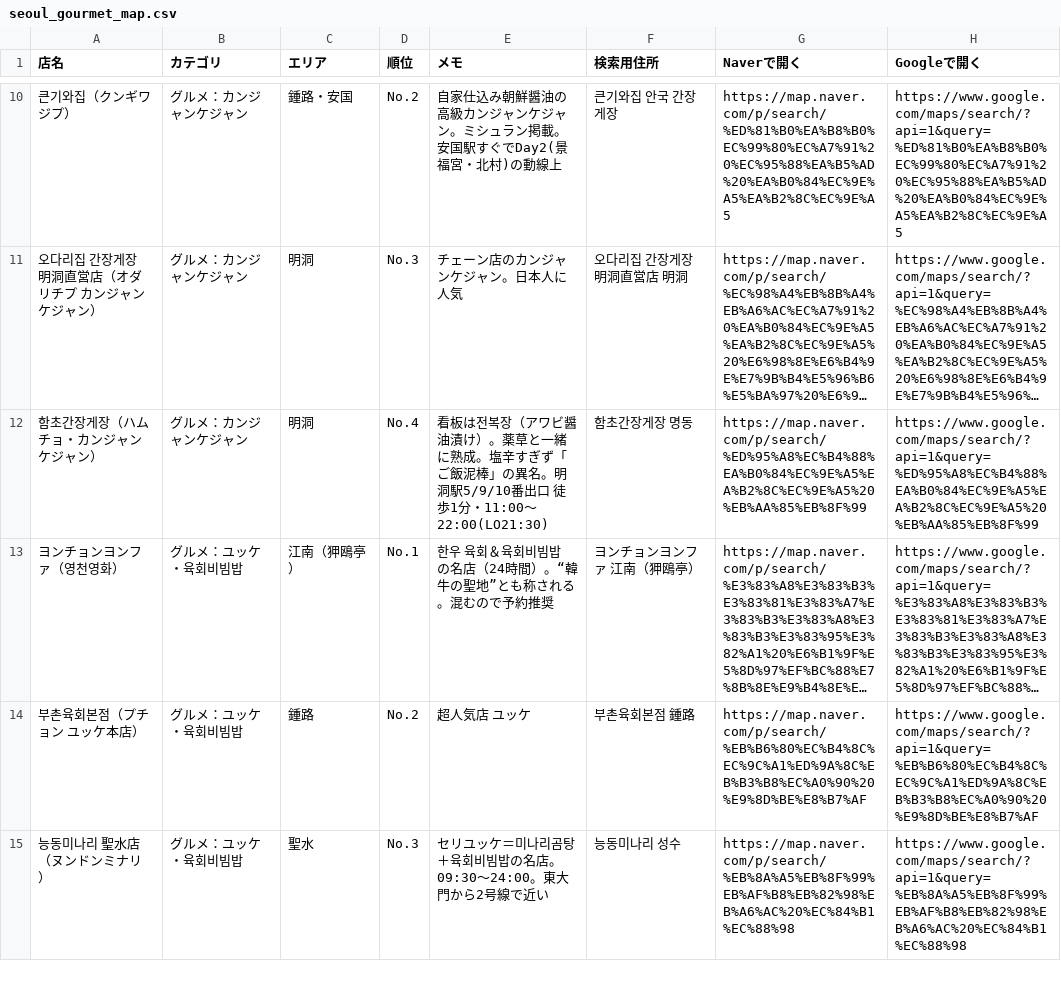
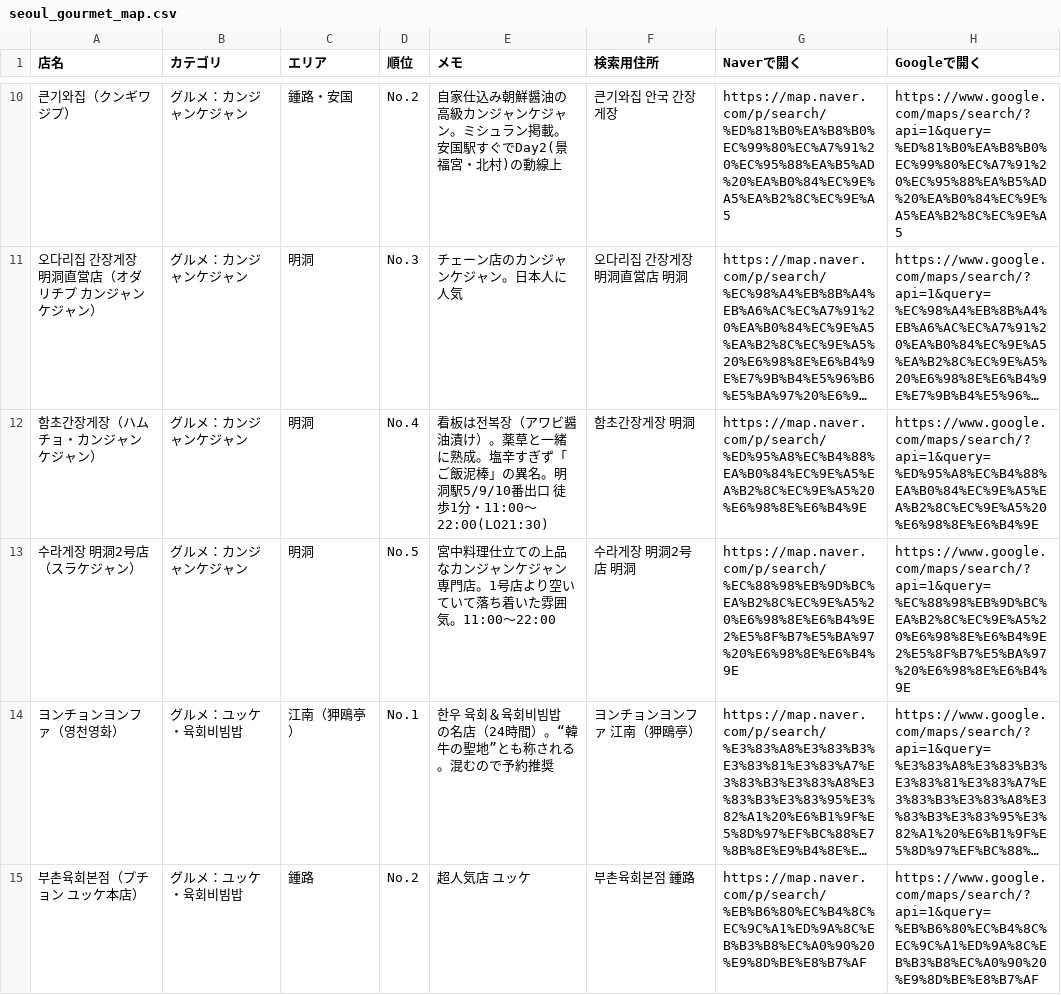
Before and after one commit to MasatoshiSano/seoul, a CSV file: seoul_gourmet_map.csv, drawn as a sheet; only a part is shown, gaps mark what is left out; the shorter side is filled out with more unchanged rows; long unchanged cells end in …; the diff names each change by its address in the sheet, - before the commit and + after, or states it on an @@ line.

```diff
--- a/seoul_gourmet_map.csv
+++ b/seoul_gourmet_map.csv
-F12 (検索用住所): 함초간장게장 명동
+F12 (検索用住所): 함초간장게장 明洞
-G12 (Naverで開く): https://map.naver.com/p/search/%ED%95%A8%EC%B4%88%EA%B0%84%EC%9E%A5%EA%B2%8C%EC%9E%A5%20%EB%AA%85%EB%8F%99
+G12 (Naverで開く): https://map.naver.com/p/search/%ED%95%A8%EC%B4%88%EA%B0%84%EC%9E%A5%EA%B2%8C%EC%9E%A5%20%E6%98%8E%E6%B4%9E
-H12 (Googleで開く): https://www.google.com/maps/search/?api=1&query=%ED%95%A8%EC%B4%88%EA%B0%84%EC%9E%A5%EA%B2%8C%EC%9E%A5%20%EB%AA%85%EB%8F%99
+H12 (Googleで開く): https://www.google.com/maps/search/?api=1&query=%ED%95%A8%EC%B4%88%EA%B0%84%EC%9E%A5%EA%B2%8C%EC%9E%A5%20%E6%98%8E%E6%B4%9E
+row 13: 수라게장 明洞2号店（スラケジャン） | グルメ：カンジャンケジャン | 明洞 | No.5 | 宮中料理仕立ての上品なカンジャンケジャン専門店。1号店より空いていて落ち着いた雰囲気。11:00〜22:00 | 수라게장 明洞2号店 明洞 | https://map.naver.com/p/search/%EC%88%98%EB%9D%BC%EA%B2%8C%EC%9E%A5%20%E6%98%8E%E6%B4%9E2%E5%8F%B7%E5%BA%97%20%E6%98%8E%E6%B4%9E | https://www.google.com/maps/search/?api=1&query=%EC%88%98%EB%9D%BC%EA%B2%8C%EC%9E%A5%20%E6%98%8E%E6%B4%9E2%E5%8F%B7%E5%BA%97%20%E6%98%8E%E6%B4%9E
```
Also changed, not shown: 1 other file.
